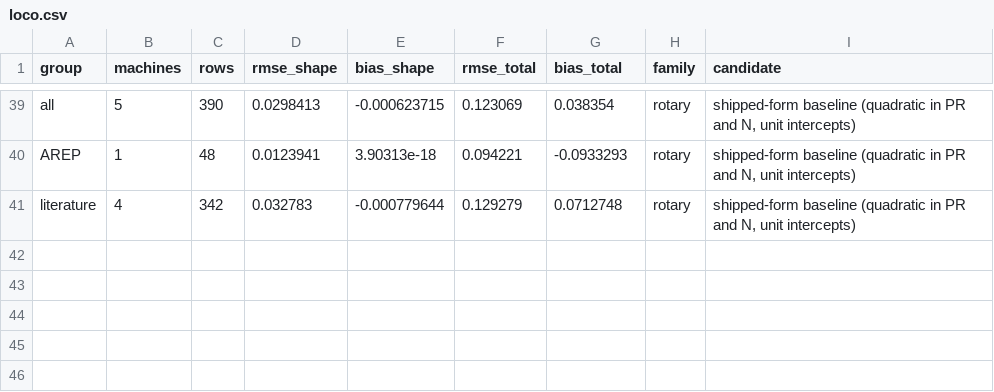
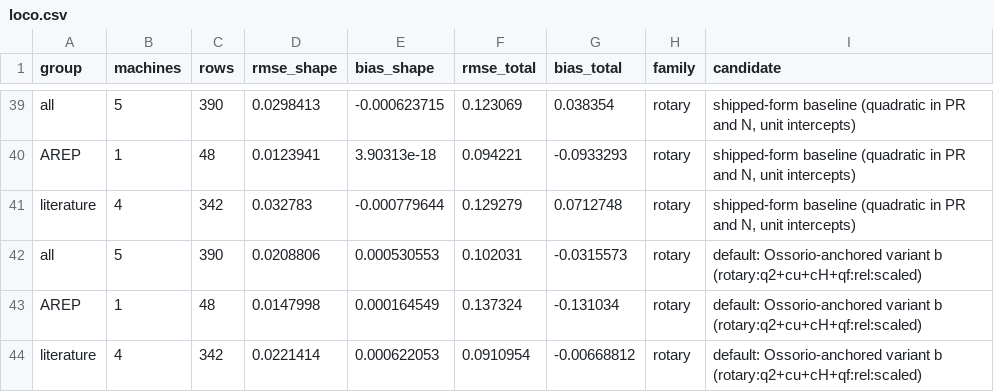
Before and after one commit to bet-lab/TMHP, a CSV file: validation/coefficients/semi-empirical-2026-11-15/loco.csv, drawn as a sheet; only a part is shown, gaps mark what is left out; the diff names each change by its address in the sheet, - before the commit and + after, or states it on an @@ line.

Commit message:
Compressor model: bounded eta_v (rotary level from the rating points), loss-share split, Ossorio-anchored default
- eta_v = c0 exp(-c_re (PR^(1/k)-1)) / (1 + c_L (PR-1)/n + c_s/n + c_f n^2): positive and at most c0 for any PR
  and speed. Rotary shape by the archive's backward elimination on Shao (confirmed displacement), AREP #26 and
  Ossorio 2019 with unit levels (selected c_re, c_s; LOCO shape 0.0167 vs 0.0220 for the linear form); level per
  type from every eligible rating point of the displacement regression (41 twin, 98 single). Scroll refitted in
  the same form with its two terms (LOCO 0.0414 vs 0.0412).
- Split: a fixed share f of the loss work reaches the gas (eta_is = 1/(1 + f(1/eta_oi - 1)),
  eta_em = eta_oi + f(1 - eta_oi)), bounded by construction; eta_cmp now needs the suction state.
- Default rotary speed shape: Ossorio-anchored variant b in coefficients.json and the package; variant a kept as
  'shao_informed'. Archive revised in place, regenerated by python -m validation.compressor_maps.semi_empirical.

```diff
--- a/validation/coefficients/semi-empirical-2026-11-15/loco.csv
+++ b/validation/coefficients/semi-empirical-2026-11-15/loco.csv
+row 42: all | 5 | 390 | 0.0208806 | 0.000530553 | 0.102031 | -0.0315573 | rotary | default: Ossorio-anchored variant b (rotary:q2+cu+cH+qf:rel:scaled)
+row 43: AREP | 1 | 48 | 0.0147998 | 0.000164549 | 0.137324 | -0.131034 | rotary | default: Ossorio-anchored variant b (rotary:q2+cu+cH+qf:rel:scaled)
+row 44: literature | 4 | 342 | 0.0221414 | 0.000622053 | 0.0910954 | -0.00668812 | rotary | default: Ossorio-anchored variant b (rotary:q2+cu+cH+qf:rel:scaled)
```
Also changed, not shown: validation/coefficients/semi-empirical-2026-11-15/edge_holdout.csv, validation/coefficients/semi-empirical-2026-11-15/eta_v_selection.csv, 26 other files.
